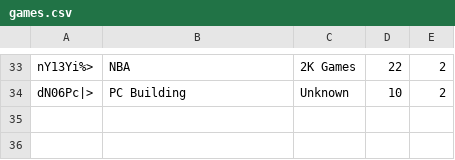
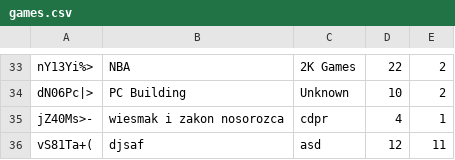
Before and after one commit to CodecoolKRK20173/erp-mvc-code_destroyers, a CSV file: model/store/games.csv, drawn as a sheet; only a part is shown, gaps mark what is left out; the diff names each change by its address in the sheet, - before the commit and + after, or states it on an @@ line.

```diff
--- a/model/store/games.csv
+++ b/model/store/games.csv
+row 35: jZ40Ms>- | wiesmak i zakon nosorozca | cdpr | 4 | 1
+row 36: vS81Ta+( | djsaf | asd | 12 | 11
```
Also changed, not shown: 1 other file.
